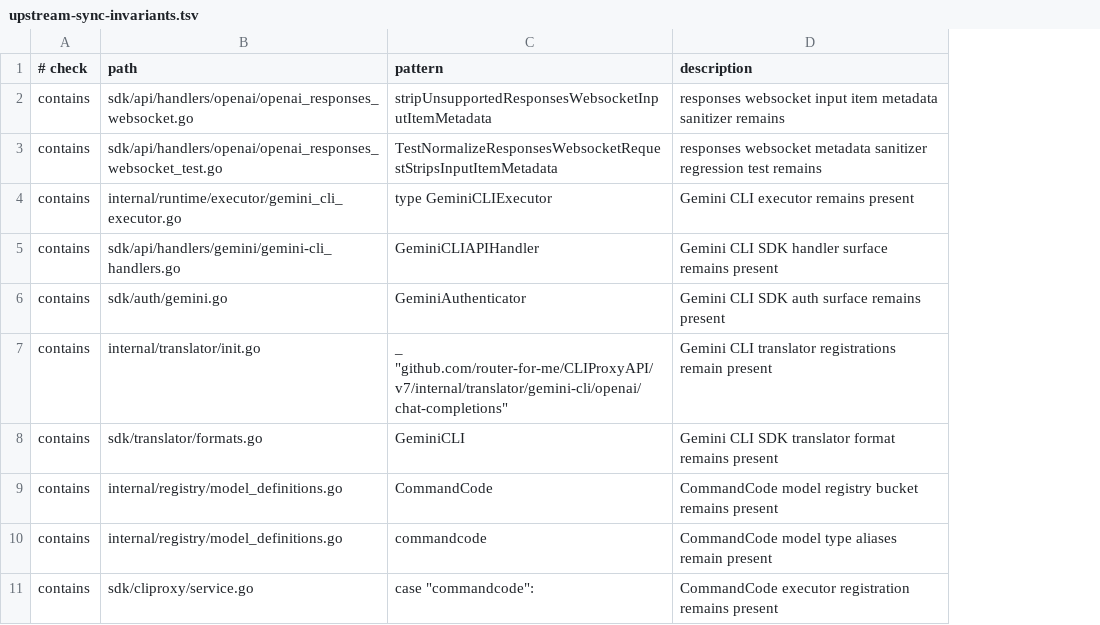
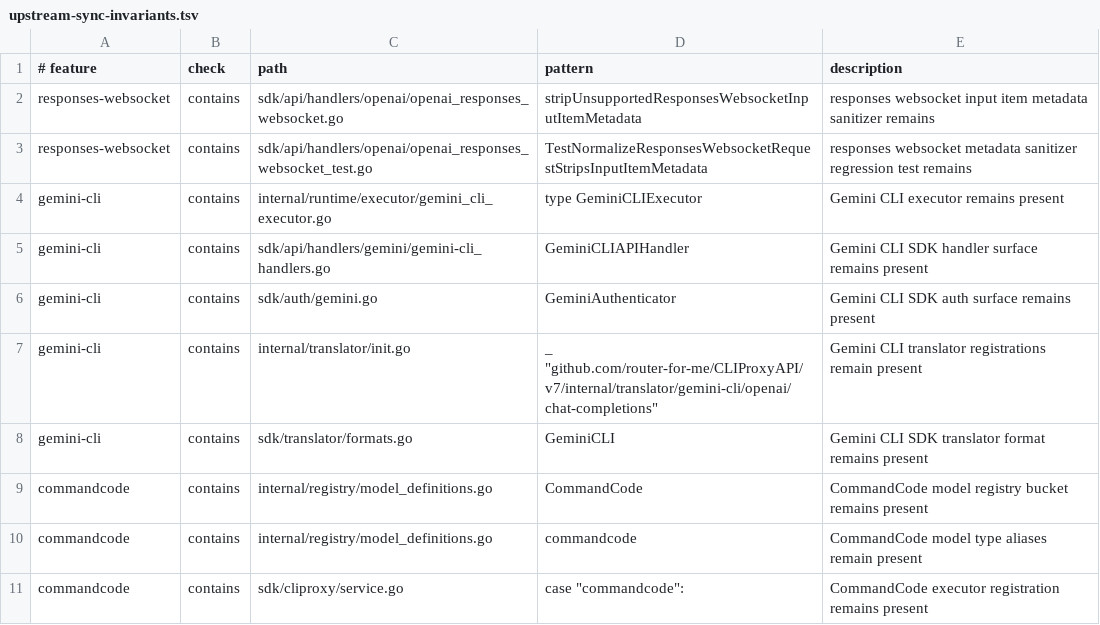
Before and after one commit to unstableneutron/CLIProxyAPIPlus, a TSV file: .github/upstream-sync-invariants.tsv, drawn as a sheet; only a part is shown; addresses are those after the commit; the diff names each change by its address in the sheet, - before the commit and + after, or states it on an @@ line.

Commit message:
Build deterministic sync candidates
Snapshot exact fork, original, Plus, and model refs under a plan fingerprint, materialize target-specific candidates offline, and reject stale promotion inputs.

Separate quick and full validation, commit schema-v2 state before validation, add provenance-based reporting, preserve legacy helper commands, and remove semantic CommandCode rewriting.

```diff
--- a/.github/upstream-sync-invariants.tsv
+++ b/.github/upstream-sync-invariants.tsv
+column A (# feature), rows 2-11: responses-websocket | responses-websocket | gemini-cli | gemini-cli | gemini-cli | gemini-cli | gemini-cli | commandcode | commandcode | commandcode
-B1: # check
+B1: check
```
Also changed, not shown: .github/upstream-sync-ownership.tsv, 4 other files.
